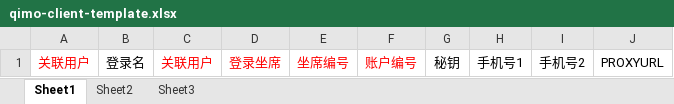
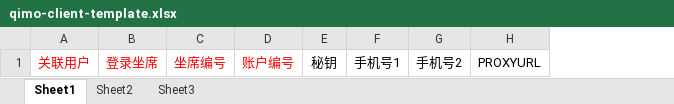
Before and after one commit to V1ncentLiu/kdxc, an Excel workbook: src/main/resources/excel-templates/qimo-client-template.xlsx, sheet Sheet1, drawn as a sheet; values as stored, in another font and other column widths than the file's, no borders; the diff names each change by its address in the sheet, - before the commit and + after, or states it on an @@ line.

```diff
--- a/src/main/resources/excel-templates/qimo-client-template.xlsx (sheet Sheet1)
+++ b/src/main/resources/excel-templates/qimo-client-template.xlsx (sheet Sheet1)
-column B, row 1: 登录名
-column C, row 1: 关联用户
```
Also changed, not shown: 5 other files.
